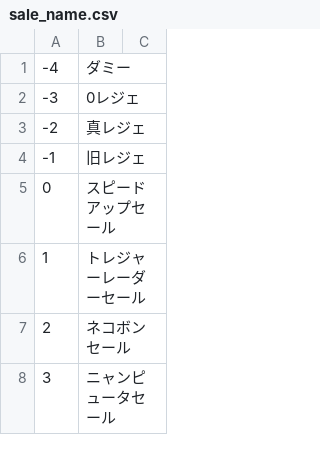
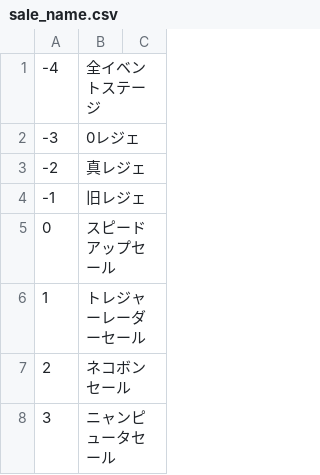
Before and after one commit to sinsuirakv0/KBC-rakv0-event, a CSV file: data/sale_name.csv, drawn as a sheet; only a part is shown; the diff covers the shown part only.

```diff
--- a/data/sale_name.csv
+++ b/data/sale_name.csv
@@ -1,2 +1,2 @@
--4,ダミー
+-4,全イベントステージ
 -3,0レジェ
```
Also changed, not shown: 9 added rows and 3 edited cells elsewhere in this file.
